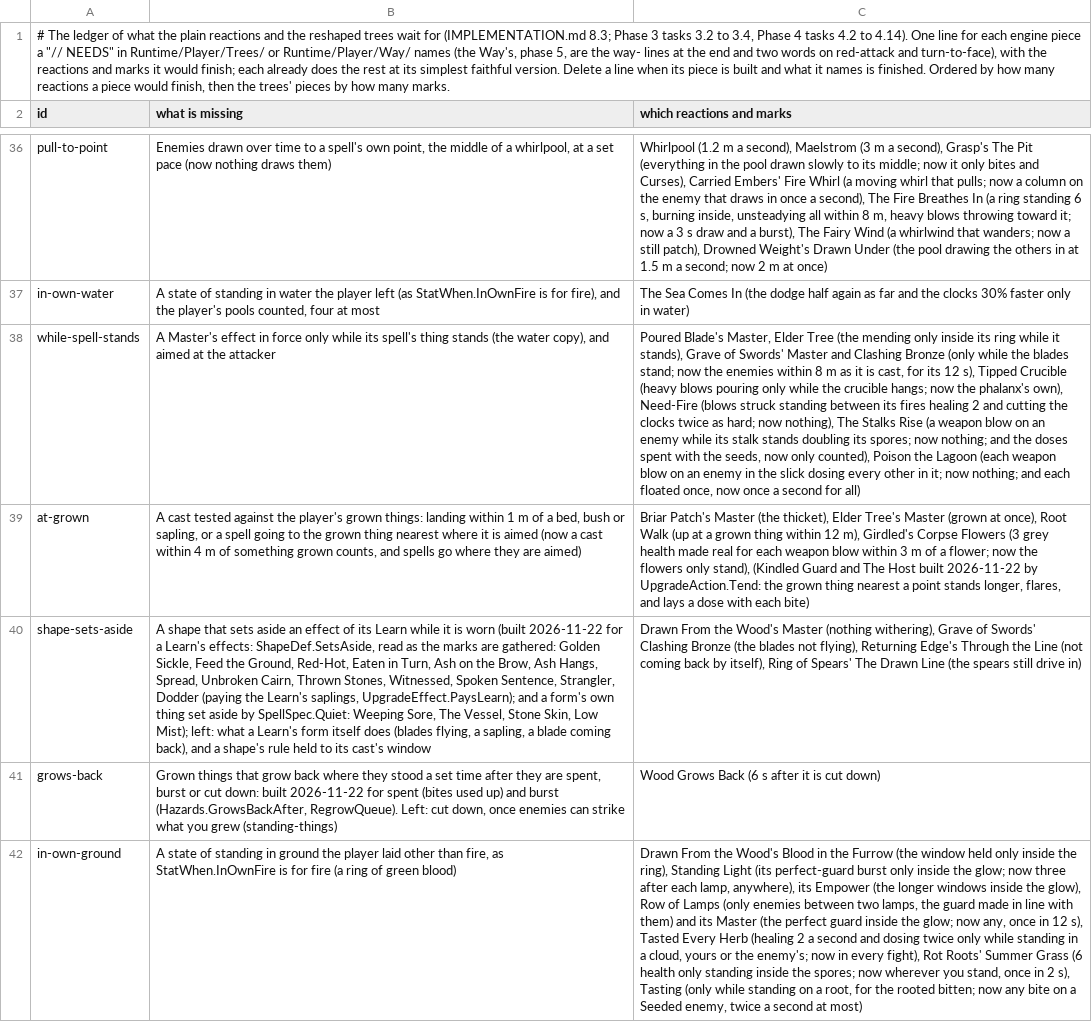
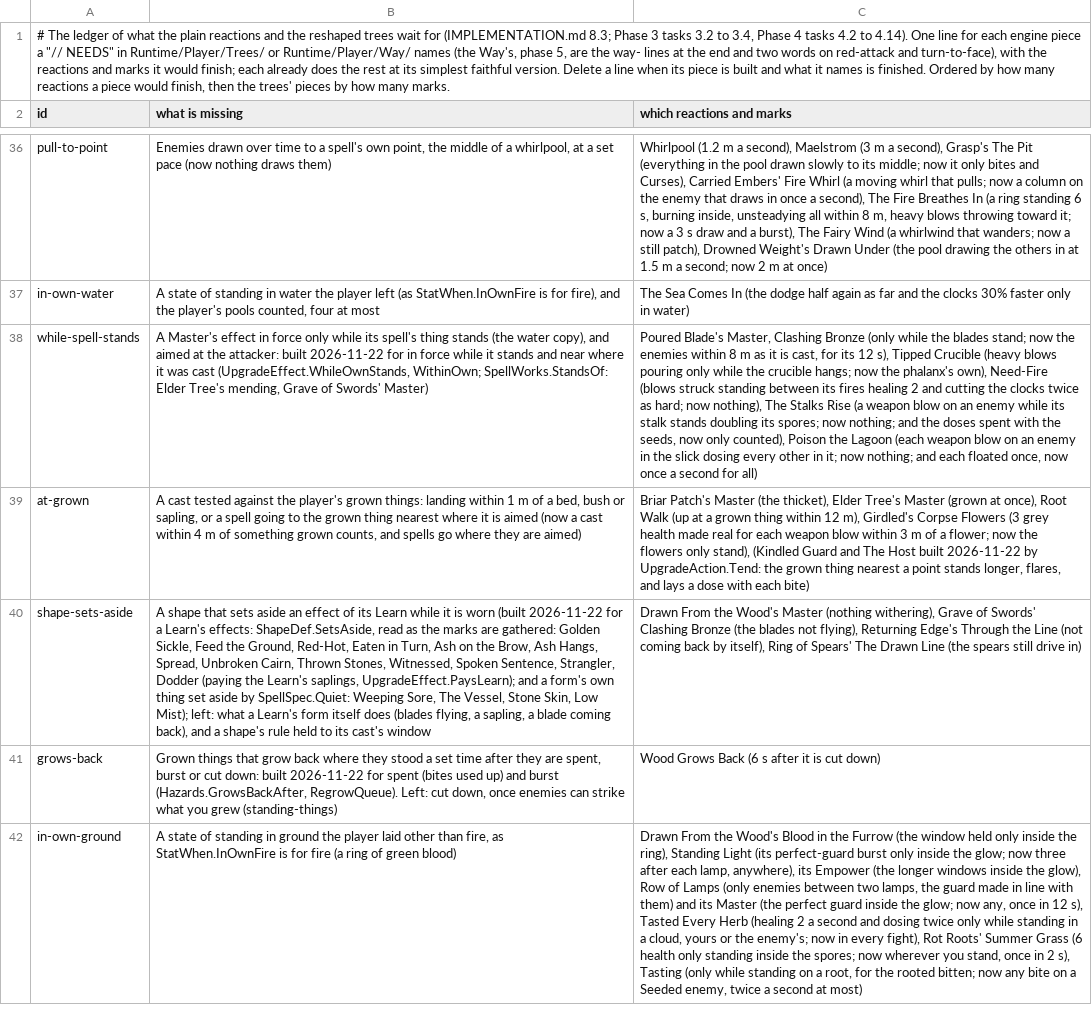
Before and after one commit to Rohanp725/Project-Clover, a TSV file: docs/design/steel/content_open.tsv, drawn as a sheet; only a part is shown, gaps mark what is left out; the diff names each change by its address in the sheet, - before the commit and + after, or states it on an @@ line.

```diff
--- a/docs/design/steel/content_open.tsv
+++ b/docs/design/steel/content_open.tsv
-B38 (what is missing): …at the attacker
+B38 (what is missing): …at the attacker: built 2026-11-22 for in force while it stands and near where it was cast (UpgradeEffect.WhileOwnStands, WithinOwn; SpellWorks.StandsOf: Elder Tree's mending, Grave of Swords' Master)
-C38 (which reactions and marks): …Blade's Master, Elder Tree (the mending only inside its ring while it stands), Grave of Swords' Master and Clashing Bronze…
+C38 (which reactions and marks): …Blade's Master, Clashing Bronze…
```
Also changed, not shown: 8 other files.
